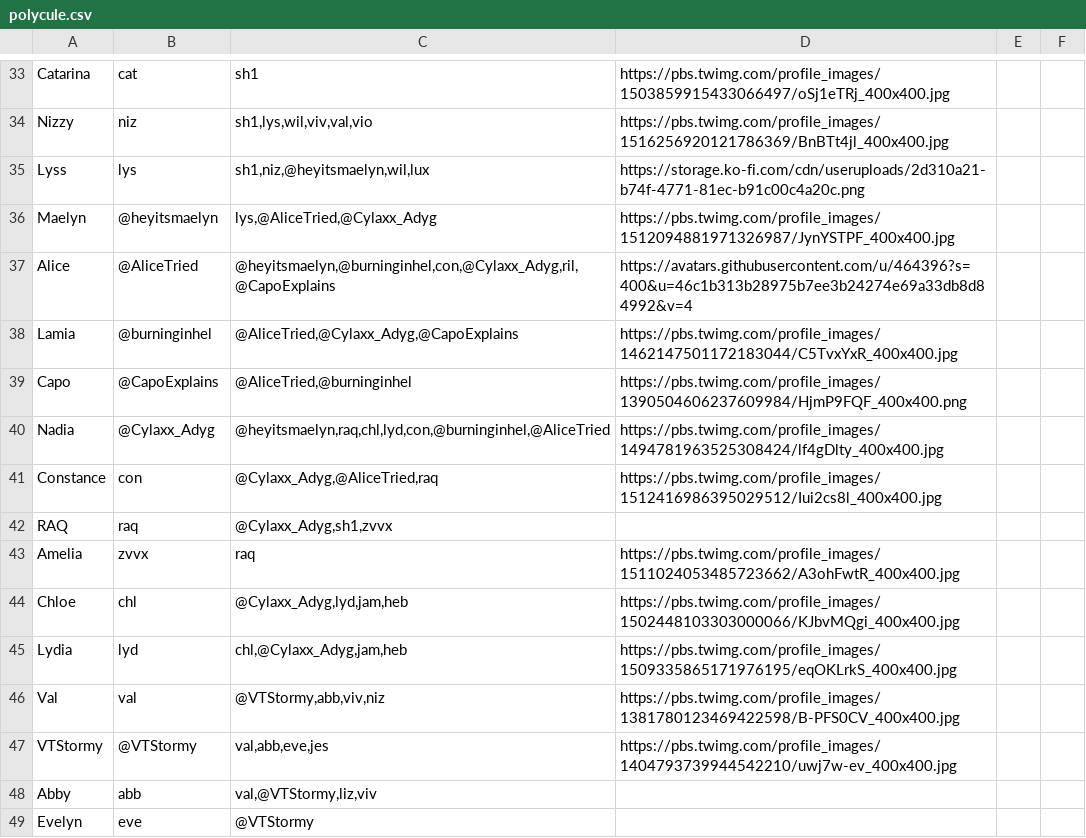
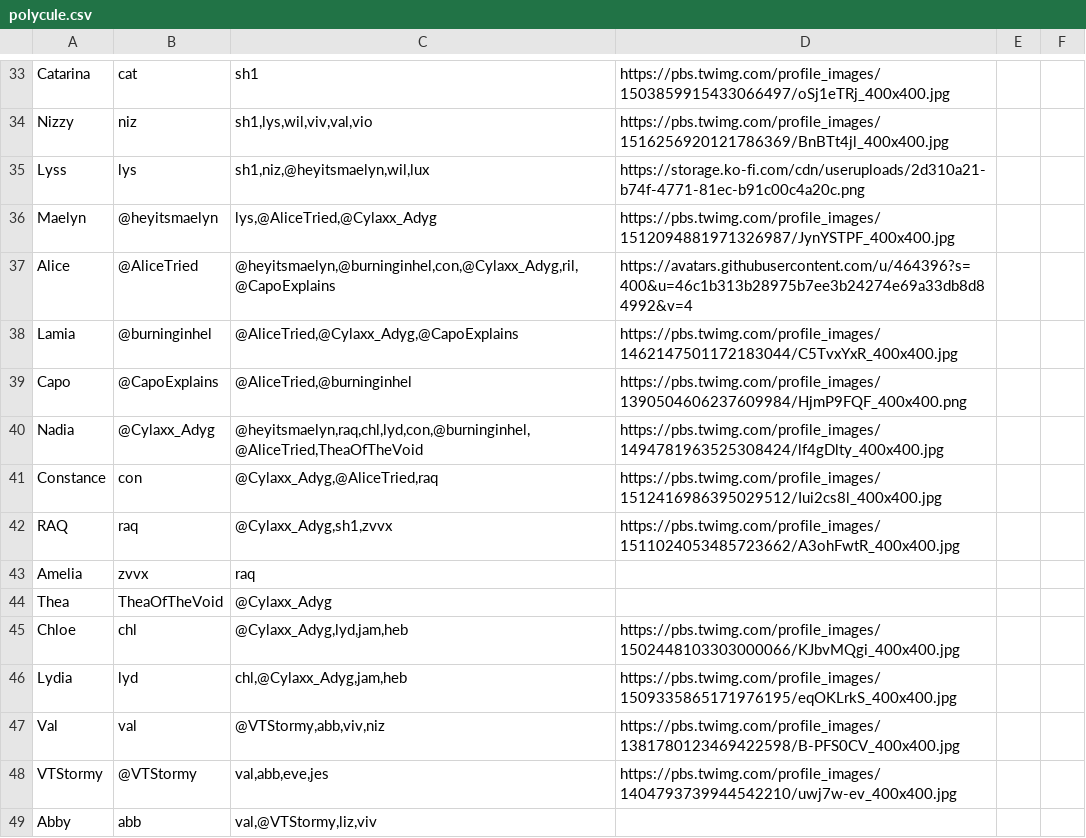
Before and after one commit to ThePolycule/ThePolycule, a CSV file: polycule.csv, drawn as a sheet; only a part is shown, gaps mark what is left out; the shorter side is filled out with more unchanged rows.

Commit message:
Image in the wrong place and add thea

```diff
--- a/polycule.csv
+++ b/polycule.csv
@@ -39,6 +39,7 @@ Lamia,@burninginhel,"@AliceTried,@Cylaxx_Adyg,@CapoExplains",https://pbs.twimg.c
 Capo,@CapoExplains,"@AliceTried,@burninginhel",https://pbs.twimg.com/profile_images/1390504606237609984/HjmP9FQF_400x400.png
-Nadia,@Cylaxx_Adyg,"@heyitsmaelyn,raq,chl,lyd,con,@burninginhel,@AliceTried",https://pbs.twimg.com/profile_images/1494781963525308424/lf4gDlty_400x400.jpg
+Nadia,@Cylaxx_Adyg,"@heyitsmaelyn,raq,chl,lyd,con,@burninginhel,@AliceTried,TheaOfTheVoid",https://pbs.twimg.com/profile_images/1494781963525308424/lf4gDlty_400x400.jpg
 Constance,con,"@Cylaxx_Adyg,@AliceTried,raq",https://pbs.twimg.com/profile_images/1512416986395029512/Iui2cs8l_400x400.jpg
-RAQ,raq,"@Cylaxx_Adyg,sh1,zvvx",
-Amelia,zvvx,"raq",https://pbs.twimg.com/profile_images/1511024053485723662/A3ohFwtR_400x400.jpg
+RAQ,raq,"@Cylaxx_Adyg,sh1,zvvx",https://pbs.twimg.com/profile_images/1511024053485723662/A3ohFwtR_400x400.jpg
+Amelia,zvvx,"raq",
+Thea,TheaOfTheVoid,"@Cylaxx_Adyg",
 Chloe,chl,"@Cylaxx_Adyg,lyd,jam,heb",https://pbs.twimg.com/profile_images/1502448103303000066/KJbvMQgi_400x400.jpg
```
